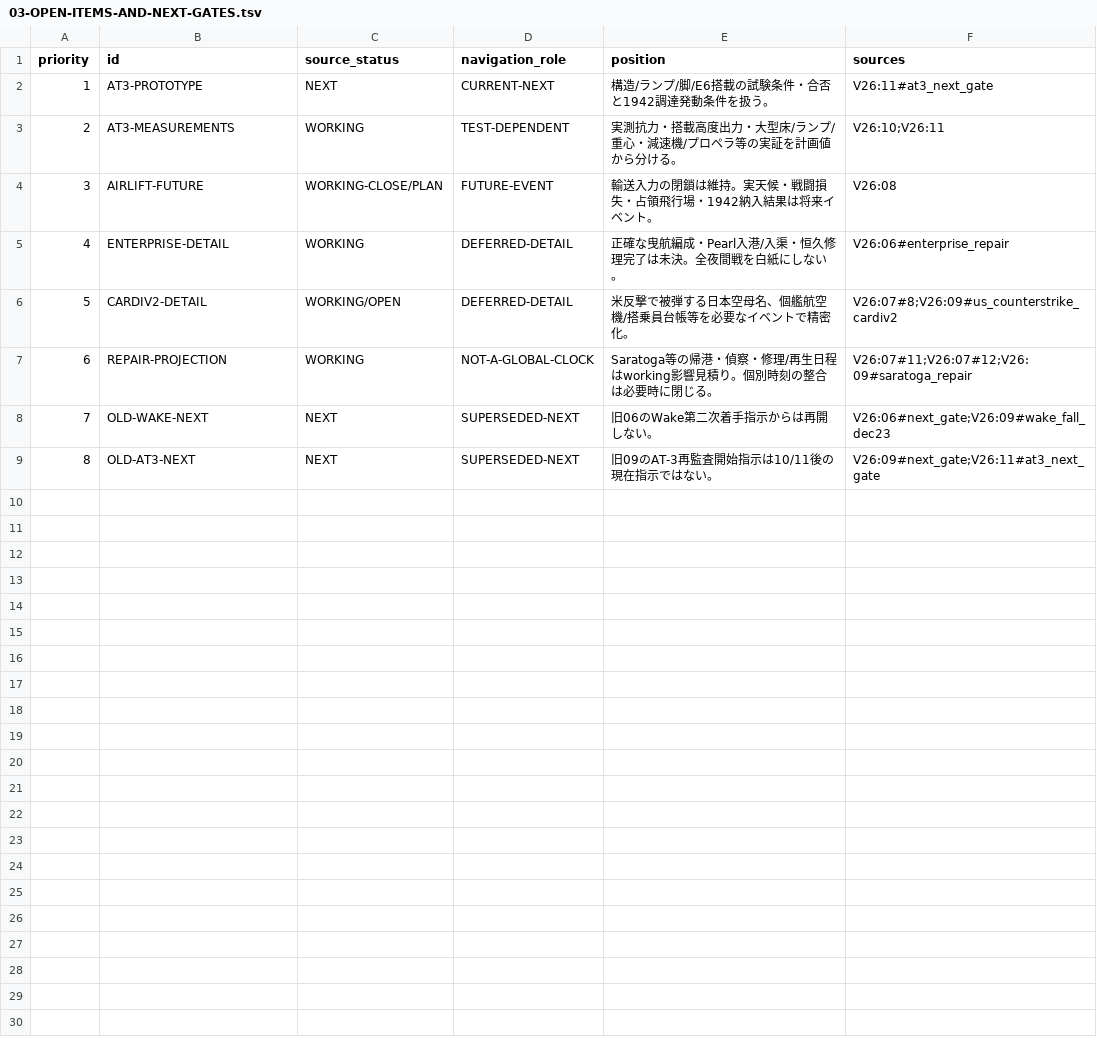
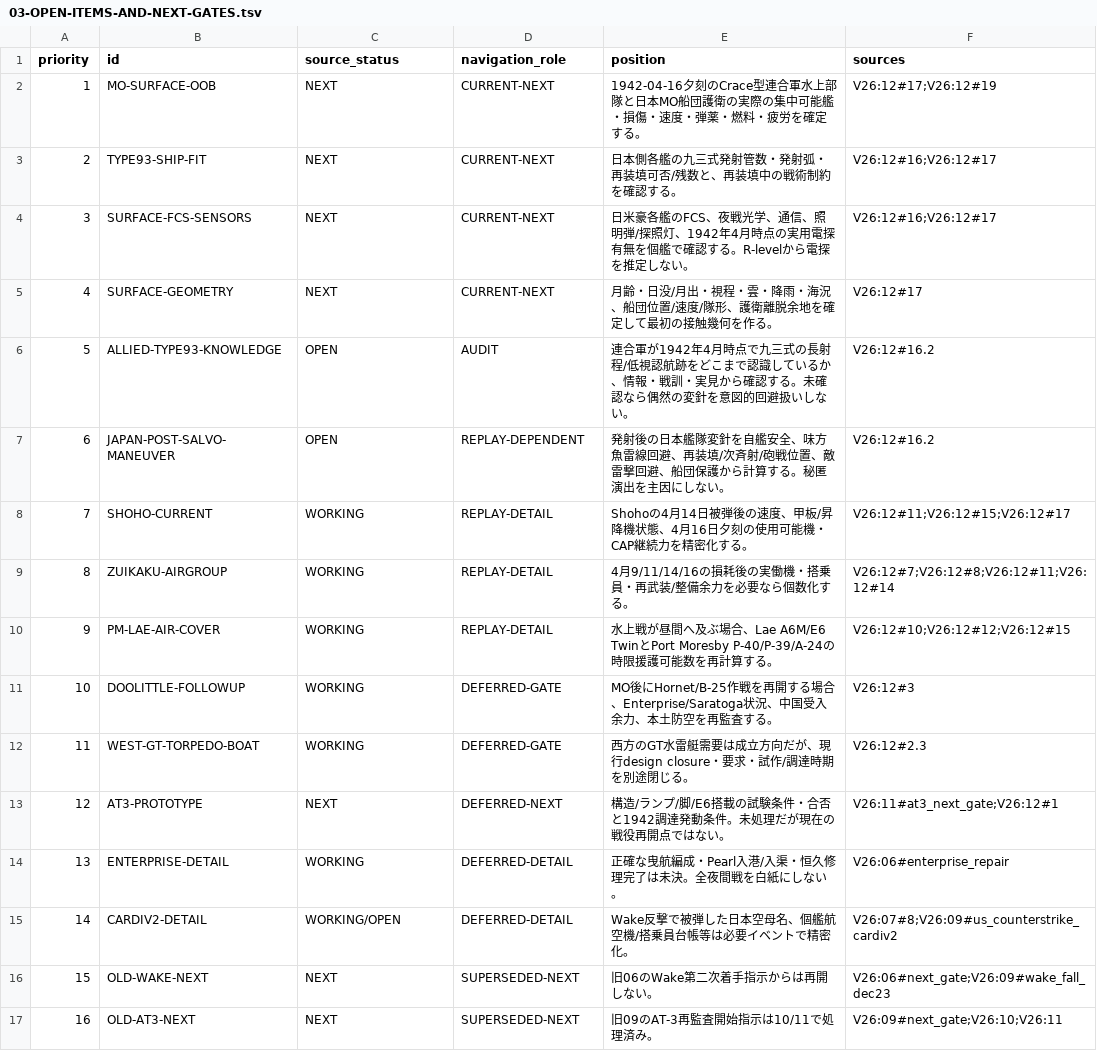
Before and after one commit to fe-ball/alternate-history-hub, a TSV file: scenarios/asai/current/active/03-OPEN-ITEMS-AND-NEXT-GATES.tsv, drawn as a sheet; removed rows and columns are numbered as before the commit, all else as after; the diff names each change by its address in the sheet, - before the commit and + after, or states it on an @@ line.

Commit message:
Align open items with MO surface battle next gate

```diff
--- a/scenarios/asai/current/active/03-OPEN-ITEMS-AND-NEXT-GATES.tsv
+++ b/scenarios/asai/current/active/03-OPEN-ITEMS-AND-NEXT-GATES.tsv
+row 2: 1 | MO-SURFACE-OOB | NEXT | CURRENT-NEXT | 1942-04-16夕刻のCrace型連合軍水上部隊と日本MO船団護衛の実際の集中可能艦・損傷・速度・弾薬・燃料・疲労を確定する。 | V26:12#17;V26:12#19
+row 3: 2 | TYPE93-SHIP-FIT | NEXT | CURRENT-NEXT | 日本側各艦の九三式発射管数・発射弧・再装填可否/残数と、再装填中の戦術制約を確認する。 | V26:12#16;V26:12#17
+row 4: 3 | SURFACE-FCS-SENSORS | NEXT | CURRENT-NEXT | 日米豪各艦のFCS、夜戦光学、通信、照明弾/探照灯、1942年4月時点の実用電探有無を個艦で確認する。R-levelから電探を推定しない。 | V26:12#16;V26:12#17
+row 5: 4 | SURFACE-GEOMETRY | NEXT | CURRENT-NEXT | 月齢・日没/月出・視程・雲・降雨・海況、船団位置/速度/隊形、護衛離脱余地を確定して最初の接触幾何を作る。 | V26:12#17
+row 6: 5 | ALLIED-TYPE93-KNOWLEDGE | OPEN | AUDIT | 連合軍が1942年4月時点で九三式の長射程/低視認航跡をどこまで認識しているか、情報・戦訓・実見から確認する。未確認なら偶然の変針を意図的回避扱いしない。 | V26:12#16.2
+row 7: 6 | JAPAN-POST-SALVO-MANEUVER | OPEN | REPLAY-DEPENDENT | 発射後の日本艦隊変針を自艦安全、味方魚雷線回避、再装填/次斉射/砲戦位置、敵雷撃回避、船団保護から計算する。秘匿演出を主因にしない。 | V26:12#16.2
+row 8: 7 | SHOHO-CURRENT | WORKING | REPLAY-DETAIL | Shohoの4月14日被弾後の速度、甲板/昇降機状態、4月16日夕刻の使用可能機・CAP継続力を精密化する。 | V26:12#11;V26:12#15;V26:12#17
+row 9: 8 | ZUIKAKU-AIRGROUP | WORKING | REPLAY-DETAIL | 4月9/11/14/16の損耗後の実働機・搭乗員・再武装/整備余力を必要なら個数化する。 | V26:12#7;V26:12#8;V26:12#11;V26:12#14
+row 10: 9 | PM-LAE-AIR-COVER | WORKING | REPLAY-DETAIL | 水上戦が昼間へ及ぶ場合、Lae A6M/E6 TwinとPort Moresby P-40/P-39/A-24の時限援護可能数を再計算する。 | V26:12#10;V26:12#12;V26:12#15
+row 11: 10 | DOOLITTLE-FOLLOWUP | WORKING | DEFERRED-GATE | MO後にHornet/B-25作戦を再開する場合、Enterprise/Saratoga状況、中国受入余力、本土防空を再監査する。 | V26:12#3
+row 12: 11 | WEST-GT-TORPEDO-BOAT | WORKING | DEFERRED-GATE | 西方のGT水雷艇需要は成立方向だが、現行design closure・要求・試作/調達時期を別途閉じる。 | V26:12#2.3
@@ column A (priority) renumbered from row 13 down @@
-D13 (navigation_role): CURRENT-NEXT
+D13 (navigation_role): DEFERRED-NEXT
-E13 (position): 構造/ランプ/脚/E6搭載の試験条件・合否と1942調達発動条件を扱う。
+E13 (position): 構造/ランプ/脚/E6搭載の試験条件・合否と1942調達発動条件。未処理だが現在の戦役再開点ではない。
-F13 (sources): V26:11#at3_next_gate
+F13 (sources): V26:11#at3_next_gate;V26:12#1
-row 3: 2 | AT3-MEASUREMENTS | WORKING | TEST-DEPENDENT | 実測抗力・搭載高度出力・大型床/ランプ/重心・減速機/プロペラ等の実証を計画値から分ける。 | V26:10;V26:11
-row 4: 3 | AIRLIFT-FUTURE | WORKING-CLOSE/PLAN | FUTURE-EVENT | 輸送入力の閉鎖は維持。実天候・戦闘損失・占領飛行場・1942納入結果は将来イベント。 | V26:08
-E15 (position): 米反撃で被弾する日本空母名、個艦航空機/搭乗員台帳等を必要なイベントで精密化。
+E15 (position): Wake反撃で被弾した日本空母名、個艦航空機/搭乗員台帳等は必要イベントで精密化。
-row 7: 6 | REPAIR-PROJECTION | WORKING | NOT-A-GLOBAL-CLOCK | Saratoga等の帰港・偵察・修理/再生日程はworking影響見積り。個別時刻の整合は必要時に閉じる。 | V26:07#11;V26:07#12;V26:09#saratoga_repair
-E17 (position): 旧09のAT-3再監査開始指示は10/11後の現在指示ではない。
+E17 (position): 旧09のAT-3再監査開始指示は10/11で処理済み。
-F17 (sources): V26:09#next_gate;V26:11#at3_next_gate
+F17 (sources): V26:09#next_gate;V26:10;V26:11
```
